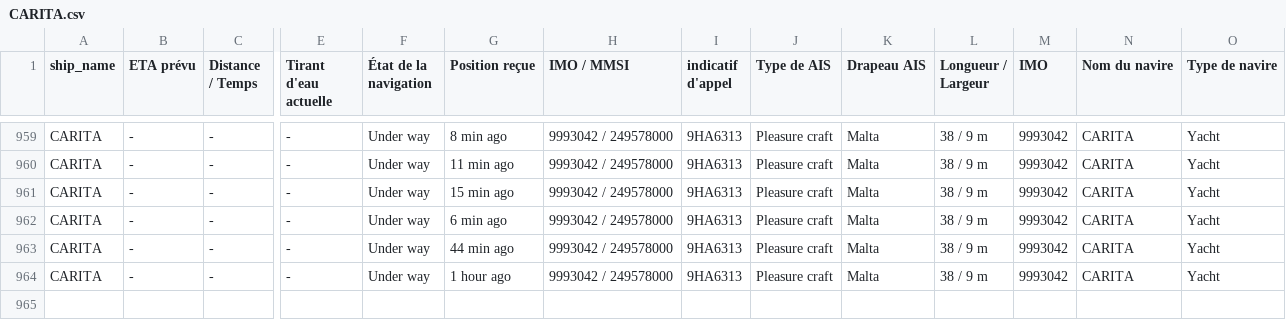
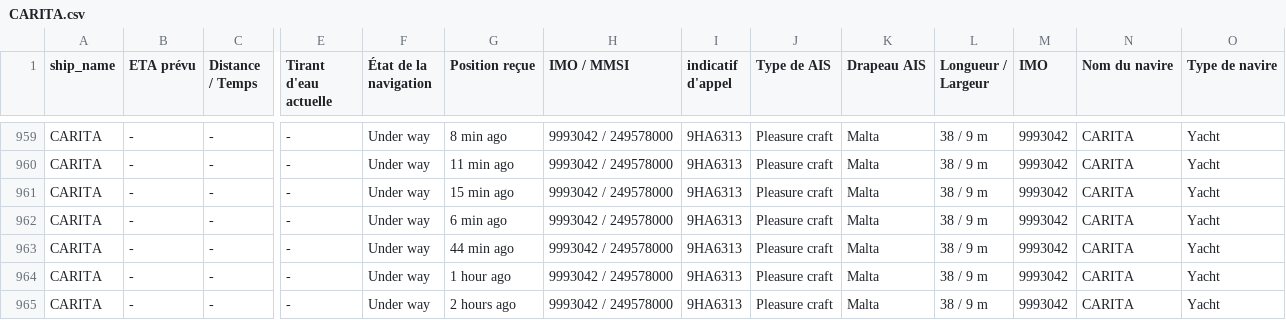
Before and after one commit to ZouarhiYassmin/ais-dataset-vesselfinder, a CSV file: data/CARITA.csv, drawn as a sheet; only a part is shown, gaps mark what is left out; rows hold the shown columns only; the diff names each change by its address in the sheet, - before the commit and + after, or states it on an @@ line.

```diff
--- a/data/CARITA.csv
+++ b/data/CARITA.csv
+row 965: CARITA | - | - | - | Under way | 2 hours ago | 9993042 / 249578000 | 9HA6313 | Pleasure craft | Malta | 38 / 9 m | 9993042 | CARITA | Yacht
```
Also changed, not shown: data/ARROW.csv, data/FORTUNATE_SUN.csv, 5 other files.
